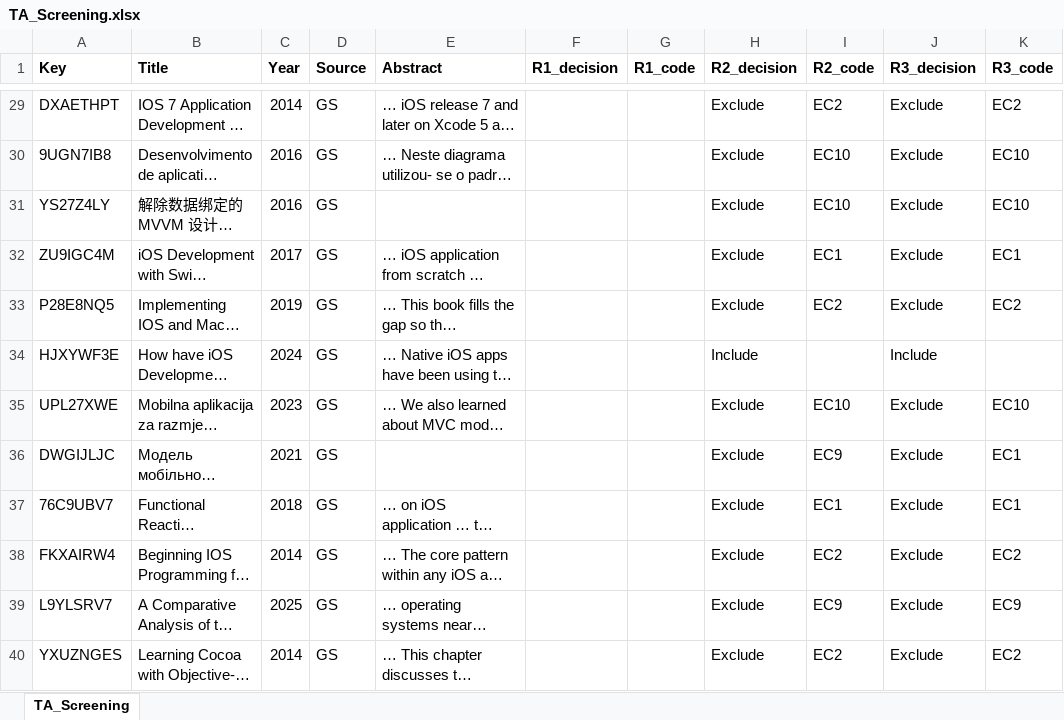
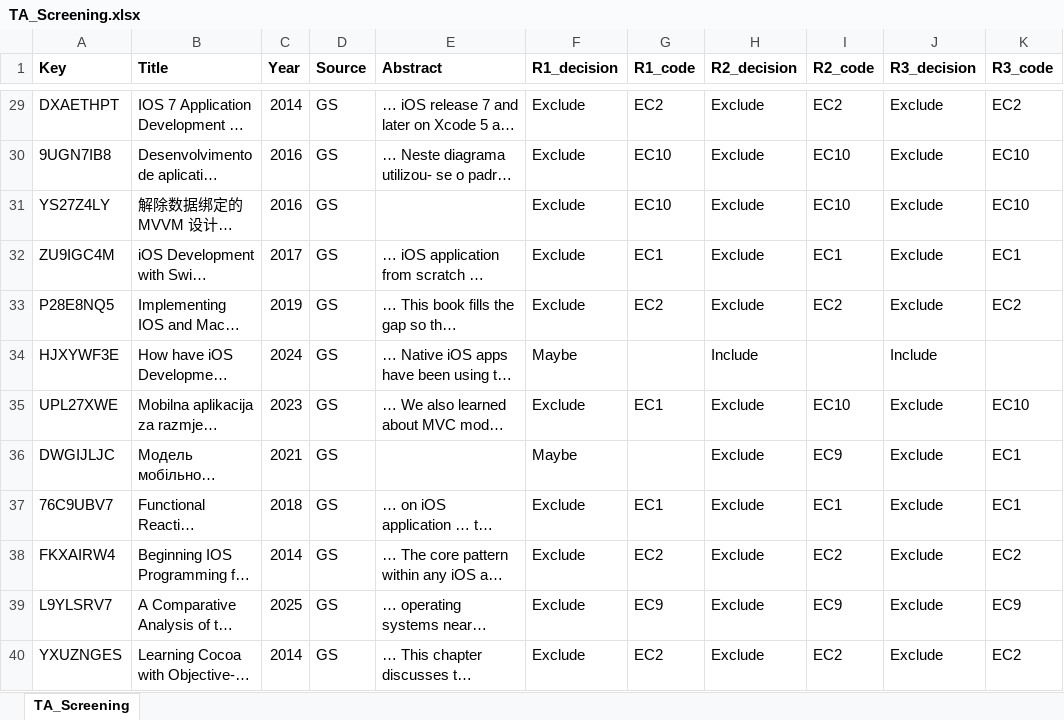
Before and after one commit to DIIT-KIT-Hub/ios-architecture, an Excel workbook: screening/TA_Screening.xlsx, sheet TA_Screening, drawn as a sheet; only a part is shown, gaps mark what is left out; long unchanged cells end in …; values as stored, in another font and other column widths than the file's, no borders; charts and pictures not drawn; the diff covers the shown part only; the diff names each change by its address in the sheet, - before the commit and + after, or states it on an @@ line.

Commit message:
add screening results for the first 50 entries by Vlad

```diff
--- a/screening/TA_Screening.xlsx (sheet TA_Screening)
+++ b/screening/TA_Screening.xlsx (sheet TA_Screening)
-F29:F33 (R1_decision): (empty)
+F29:F33 (R1_decision): Exclude
-G29 (R1_code): (empty)
+G29 (R1_code): EC2
-G30:G31 (R1_code): (empty)
+G30:G31 (R1_code): EC10
-G32 (R1_code): (empty)
+G32 (R1_code): EC1
-G33 (R1_code): (empty)
+G33 (R1_code): EC2
-F34 (R1_decision): (empty)
+F34 (R1_decision): Maybe
-F35 (R1_decision): (empty)
+F35 (R1_decision): Exclude
-G35 (R1_code): (empty)
+G35 (R1_code): ЕС1
-F36 (R1_decision): (empty)
+F36 (R1_decision): Maybe
-F37:F40 (R1_decision): (empty)
+F37:F40 (R1_decision): Exclude
-G37 (R1_code): (empty)
+G37 (R1_code): EC1
-G38 (R1_code): (empty)
+G38 (R1_code): EC2
-G39 (R1_code): (empty)
+G39 (R1_code): EC9
-G40 (R1_code): (empty)
+G40 (R1_code): EC2
```
Also changed, not shown: 66 edited cells elsewhere in this sheet, charts or pictures.
